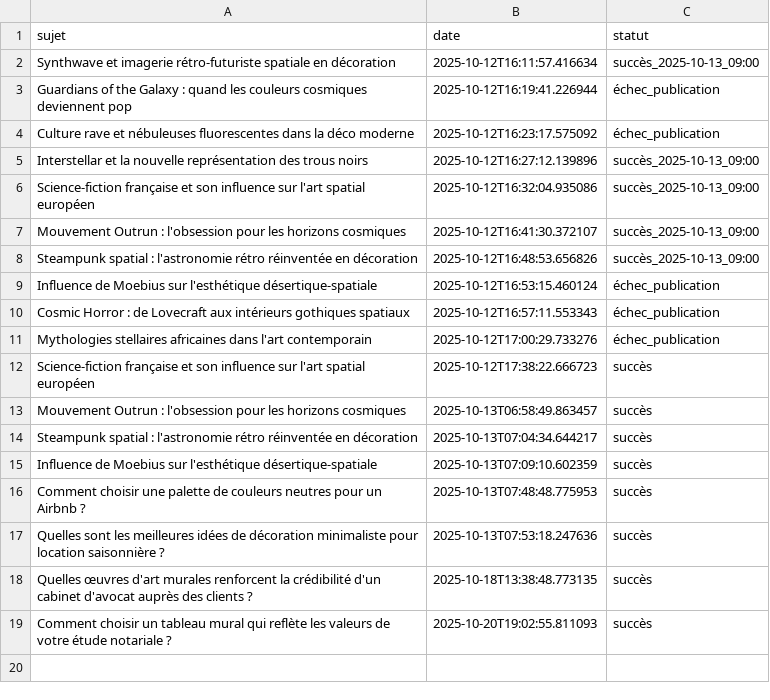
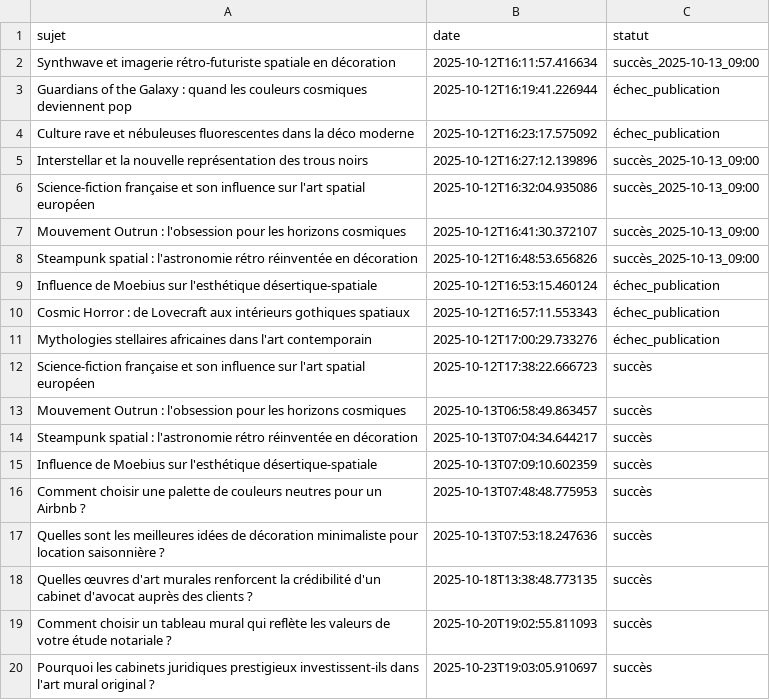
Before and after one commit to Metalosmose21/Cabinet-avocat-1-, a CSV file: sujets_traites.csv, drawn as a sheet.

```diff
--- a/sujets_traites.csv
+++ b/sujets_traites.csv
@@ -19 +19,2 @@ Quelles œuvres d'art murales renforcent la crédibilité d'un cabinet d'avocat
 Comment choisir un tableau mural qui reflète les valeurs de votre étude notariale ?,2025-10-20T19:02:55.811093,succès
+Pourquoi les cabinets juridiques prestigieux investissent-ils dans l'art mural original ?,2025-10-23T19:03:05.910697,succès
```
Also changed, not shown: sujets.csv.
